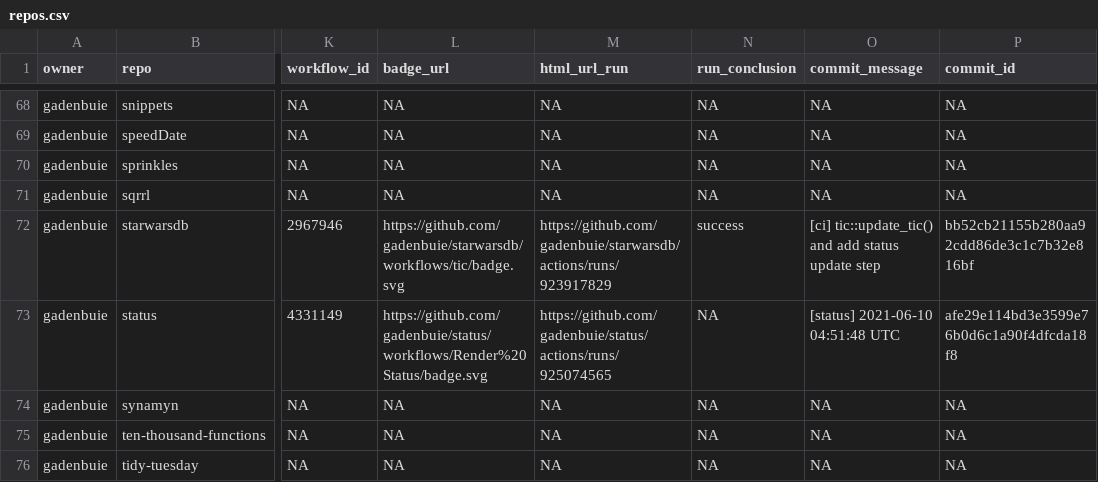
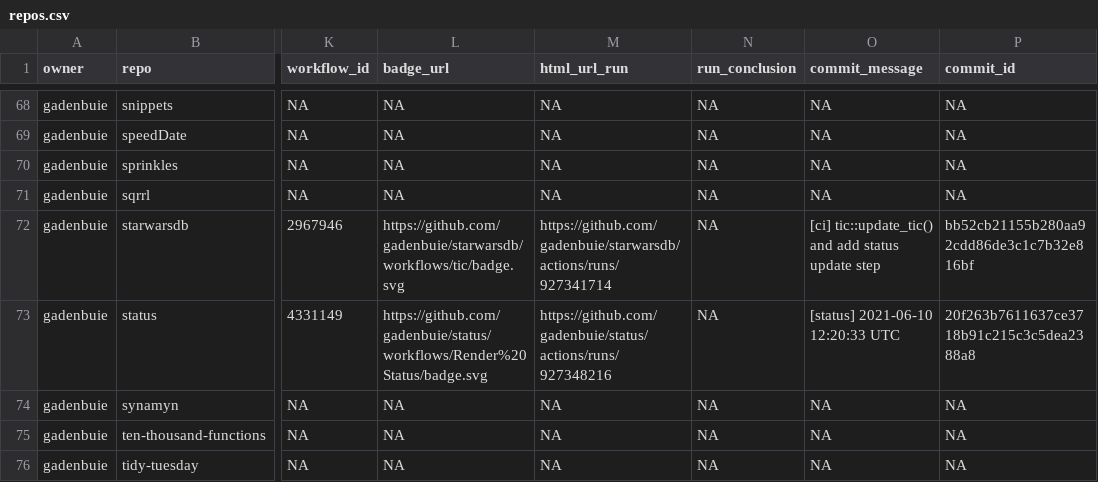
Before and after one commit to gadenbuie/status, a CSV file: repos.csv, drawn as a sheet; only a part is shown, gaps mark what is left out; the diff covers the shown part only; the diff names each change by its address in the sheet, - before the commit and + after, or states it on an @@ line.

```diff
--- a/repos.csv
+++ b/repos.csv
-M72 (html_url_run): https://github.com/gadenbuie/starwarsdb/actions/runs/923917829
+M72 (html_url_run): https://github.com/gadenbuie/starwarsdb/actions/runs/927341714
-N72 (run_conclusion): success
+N72 (run_conclusion): NA
-M73 (html_url_run): https://github.com/gadenbuie/status/actions/runs/925074565
+M73 (html_url_run): https://github.com/gadenbuie/status/actions/runs/927348216
-O73 (commit_message): [status] 2021-06-10 04:51:48 UTC
+O73 (commit_message): [status] 2021-06-10 12:20:33 UTC
-P73 (commit_id): afe29e114bd3e3599e76b0d6c1a90f4dfcda18f8
+P73 (commit_id): 20f263b7611637ce3718b91c215c3c5dea2388a8
```
Also changed, not shown: 14 edited cells elsewhere in this file, 1 other file.
